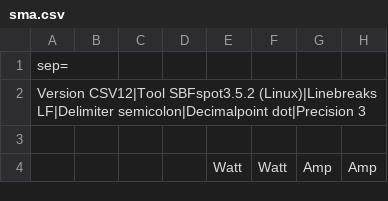
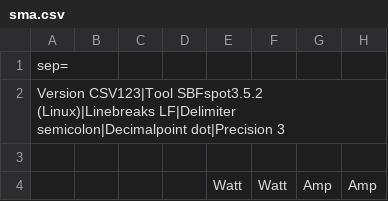
Before and after one commit to Johannes106/csv_rrd, a CSV file: csv/sma.csv, drawn as a sheet; only a part is shown; the diff names each change by its address in the sheet, - before the commit and + after, or states it on an @@ line.

```diff
--- a/csv/sma.csv
+++ b/csv/sma.csv
-A2: Version CSV12|Tool SBFspot3.5.2 (Linux)|Linebreaks…
+A2: Version CSV123|Tool SBFspot3.5.2 (Linux)|Linebreaks…
```
Also changed, not shown: 1 other file.
